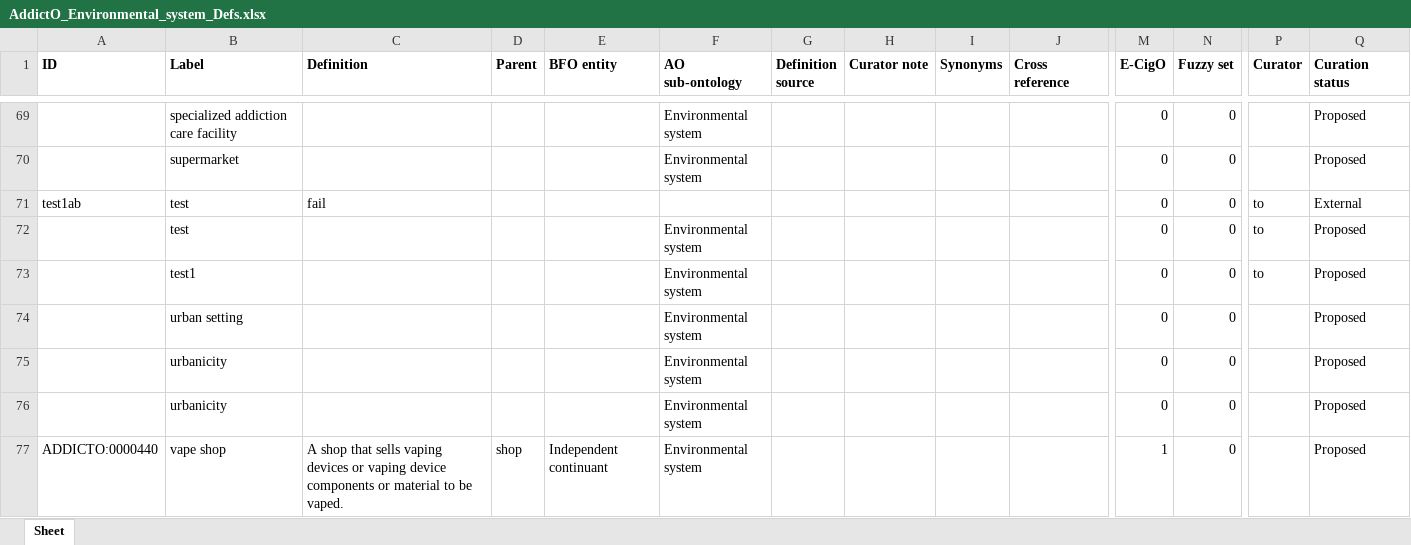
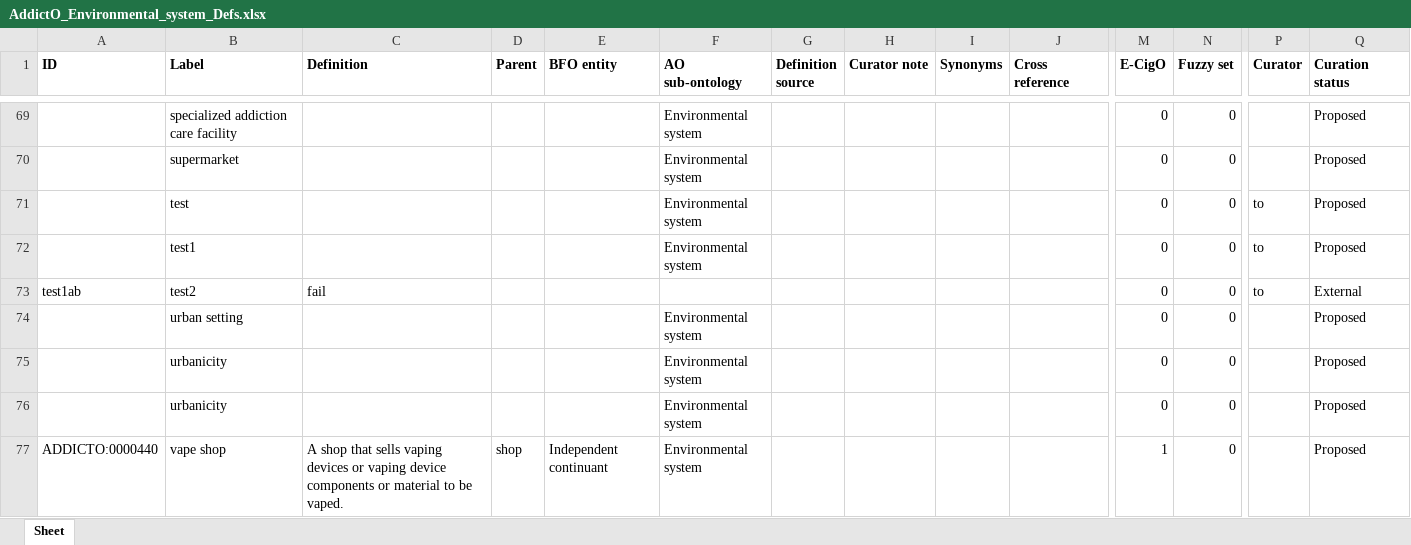
Before and after one commit to jannahastings/addiction-ontology, an Excel workbook: inputs/AddictO_Environmental_system_Defs.xlsx, sheet Sheet, drawn as a sheet; only a part is shown, gaps mark what is left out; values as stored, in another font and other column widths than the file's, no borders; removed rows and columns are numbered as before the commit, all else as after; rows hold the shown columns only; the diff names each change by its address in the sheet, - before the commit and + after, or states it on an @@ line.

Commit message:
Updating AddictO_Environmental_system_Defs.xlsx

```diff
--- a/inputs/AddictO_Environmental_system_Defs.xlsx (sheet Sheet)
+++ b/inputs/AddictO_Environmental_system_Defs.xlsx (sheet Sheet)
-row 71: test1ab | test | fail |  |  |  |  |  |  |  | 0 | 0 | to | External
+row 73: test1ab | test2 | fail |  |  |  |  |  |  |  | 0 | 0 | to | External
```
